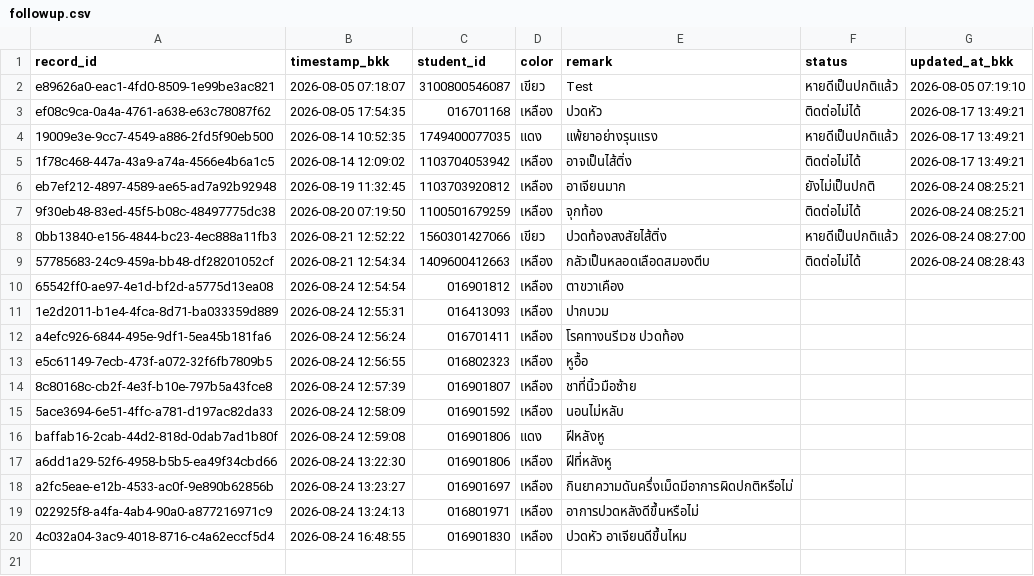
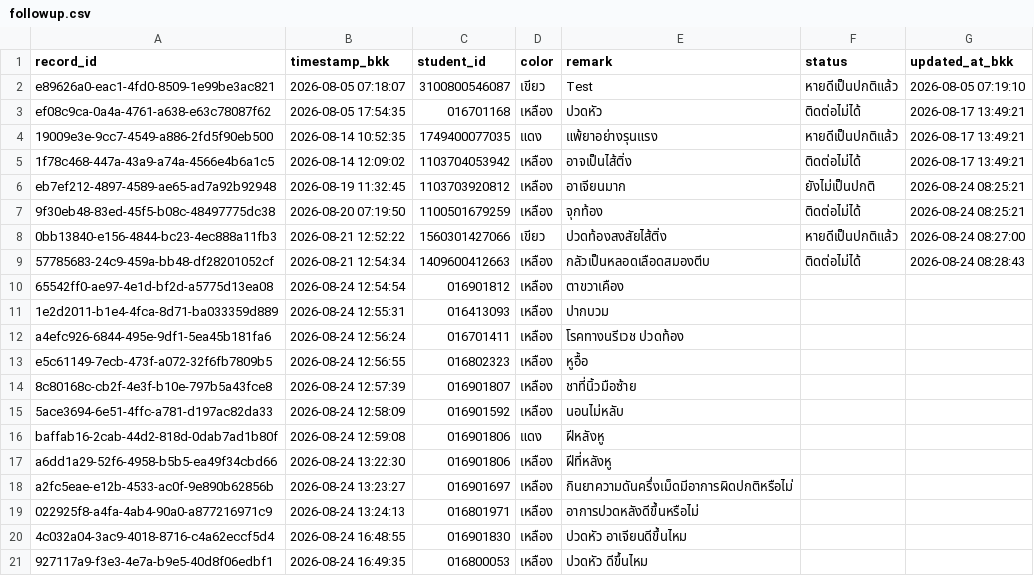
Before and after one commit to PythonianSt/FollowUp, a CSV file: data/followup.csv, drawn as a sheet; the diff names each change by its address in the sheet, - before the commit and + after, or states it on an @@ line.

Commit message:
Add follow-up case 016800053

```diff
--- a/data/followup.csv
+++ b/data/followup.csv
+row 21: 927117a9-f3e3-4e7a-b9e5-40d8f06edbf1 | 2026-08-24 16:49:35 | 016800053 | เหลือง | ปวดหัว ดีขึ้นไหม
```
